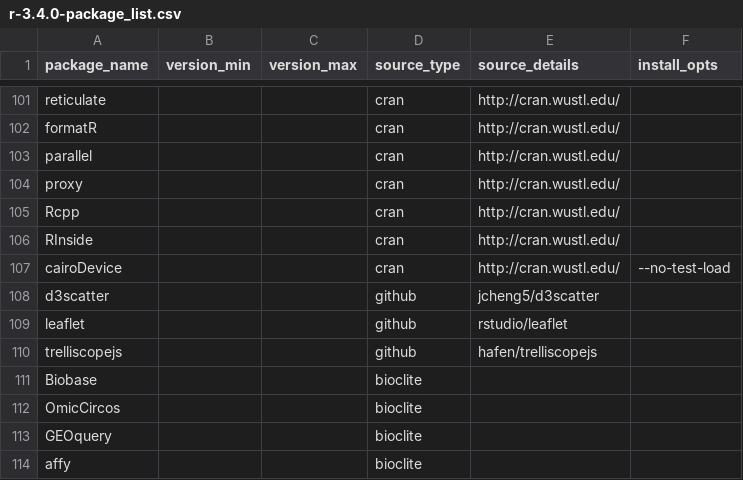
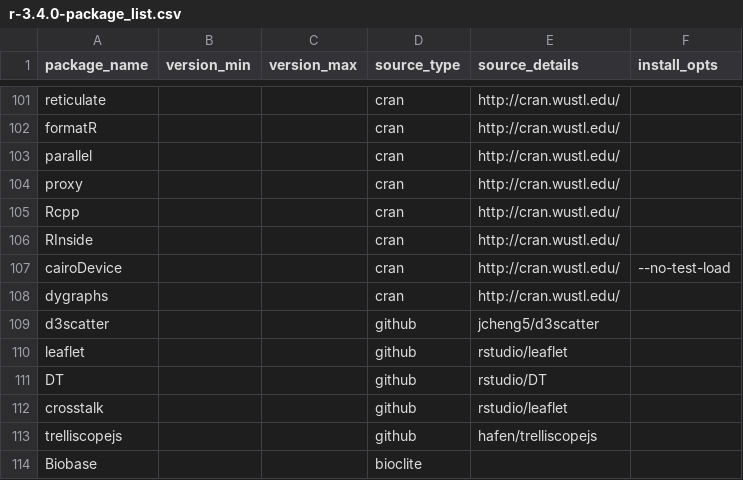
Before and after one commit to hubzero/hapi, a CSV file: scripts/r-3.4.0-package_list.csv, drawn as a sheet; only a part is shown, gaps mark what is left out; the shorter side is filled out with more unchanged rows; the diff names each change by its address in the sheet, - before the commit and + after, or states it on an @@ line.

Commit message:
adding developement versions of R packages.

```diff
--- a/scripts/r-3.4.0-package_list.csv
+++ b/scripts/r-3.4.0-package_list.csv
+row 108: dygraphs |  |  | cran | http://cran.wustl.edu/
+row 111: DT |  |  | github | rstudio/DT
+row 112: crosstalk |  |  | github | rstudio/leaflet
```
